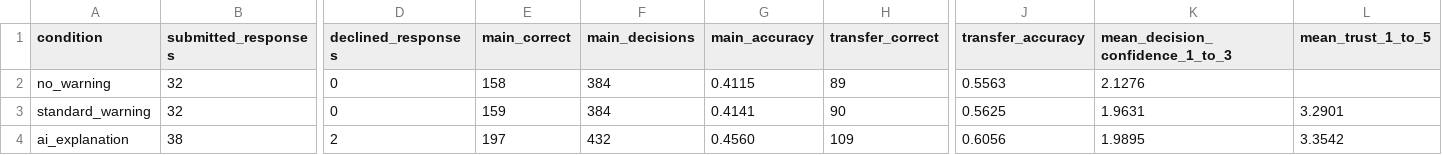
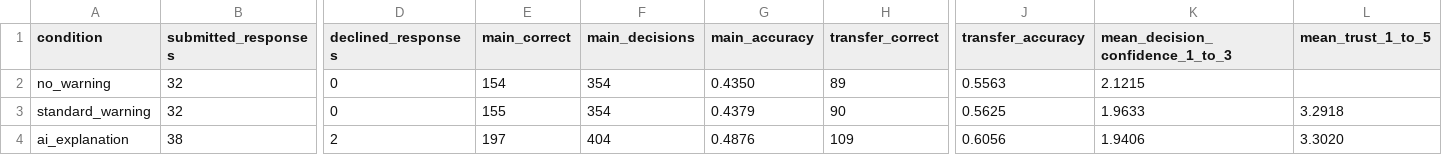
Before and after one commit to swathiblrs/phishlens-llm-human-factors, a CSV file: study/results/combined_condition_summary.csv, drawn as a sheet; only a part is shown, gaps mark what is left out; the diff names each change by its address in the sheet, - before the commit and + after, or states it on an @@ line.

```diff
--- a/study/results/combined_condition_summary.csv
+++ b/study/results/combined_condition_summary.csv
-E2 (main_correct): 158
+E2 (main_correct): 154
-F2:F3 (main_decisions): 384
+F2:F3 (main_decisions): 354
-G2 (main_accuracy): 0.4115
+G2 (main_accuracy): 0.4350
-K2 (mean_decision_confidence_1_to_3): 2.1276
+K2 (mean_decision_confidence_1_to_3): 2.1215
-E3 (main_correct): 159
+E3 (main_correct): 155
-G3 (main_accuracy): 0.4141
+G3 (main_accuracy): 0.4379
-K3 (mean_decision_confidence_1_to_3): 1.9631
+K3 (mean_decision_confidence_1_to_3): 1.9633
-L3 (mean_trust_1_to_5): 3.2901
+L3 (mean_trust_1_to_5): 3.2918
-F4 (main_decisions): 432
+F4 (main_decisions): 404
-G4 (main_accuracy): 0.4560
+G4 (main_accuracy): 0.4876
-K4 (mean_decision_confidence_1_to_3): 1.9895
+K4 (mean_decision_confidence_1_to_3): 1.9406
-L4 (mean_trust_1_to_5): 3.3542
+L4 (mean_trust_1_to_5): 3.3020
```
Also changed, not shown: study/results/set2_condition_summary.csv, 9 other files.
